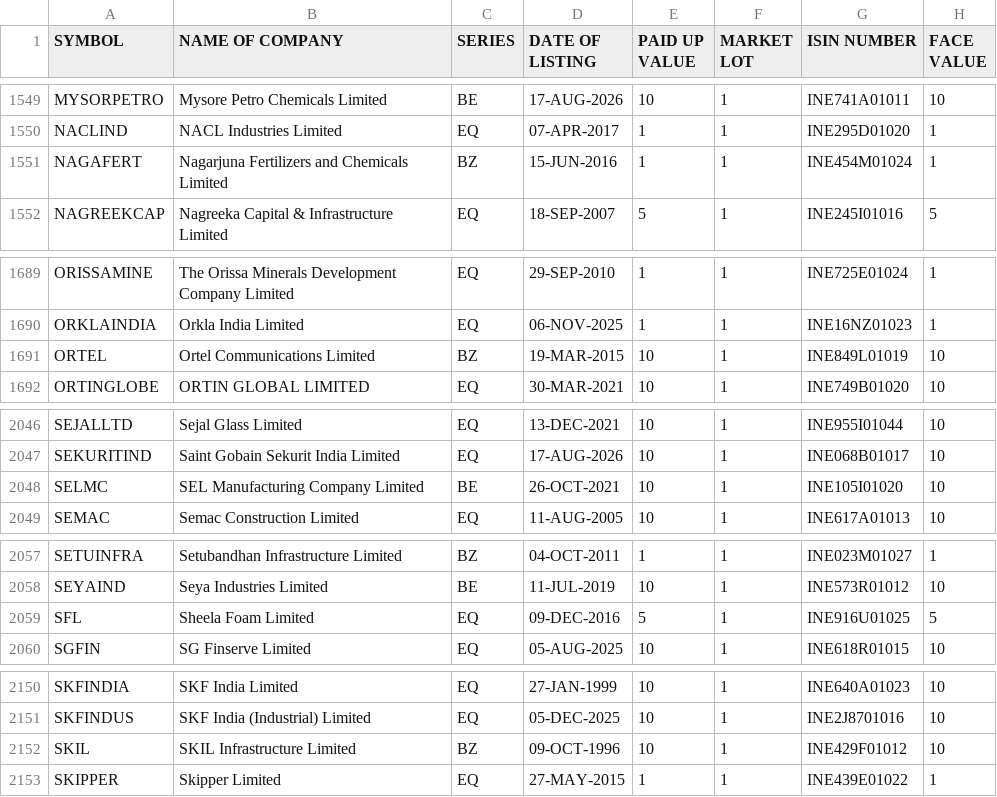
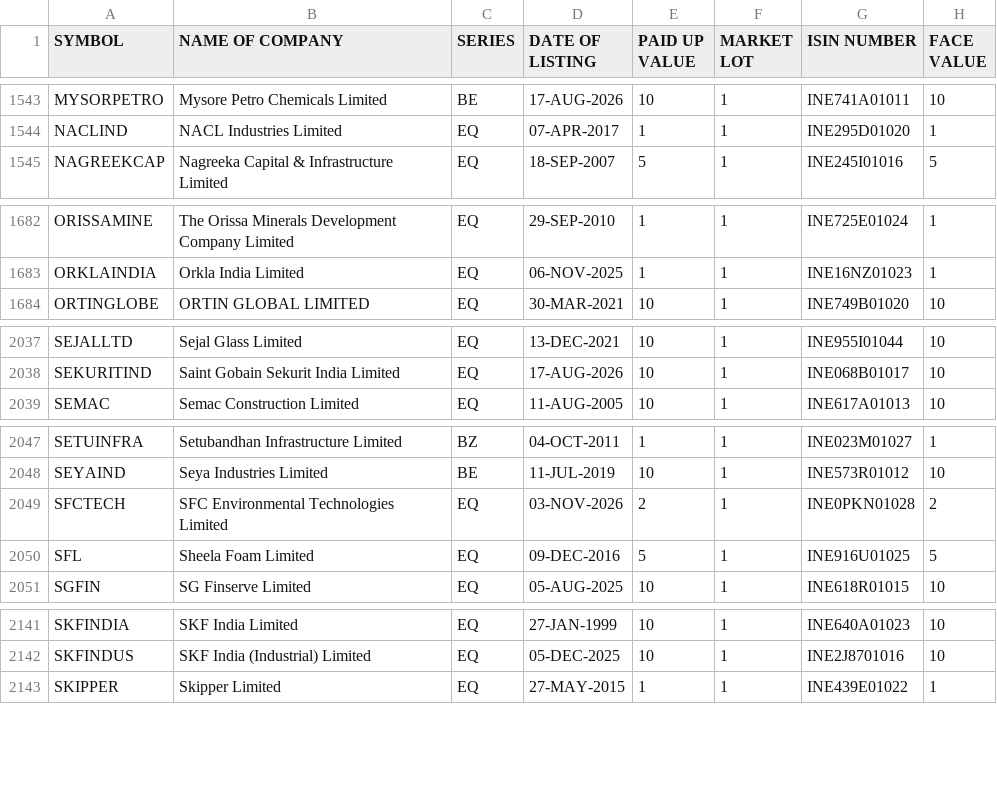
Before and after one commit to udhayaka86/nse-stock-intelligence, a CSV file: data/nse_equity.csv, drawn as a sheet; only a part is shown, gaps mark what is left out; removed rows and columns are numbered as before the commit, all else as after; the diff covers the shown part only; the diff names each change by its address in the sheet, - before the commit and + after, or states it on an @@ line.

```diff
--- a/data/nse_equity.csv
+++ b/data/nse_equity.csv
-row 1551: NAGAFERT | Nagarjuna Fertilizers and Chemicals Limited | BZ | 15-JUN-2016 | 1 | 1 | INE454M01024 | 1
-row 1691: ORTEL | Ortel Communications Limited | BZ | 19-MAR-2015 | 10 | 1 | INE849L01019 | 10
-row 2048: SELMC | SEL Manufacturing Company Limited | BE | 26-OCT-2021 | 10 | 1 | INE105I01020 | 10
+row 2049: SFCTECH | SFC Environmental Technologies Limited | EQ | 03-NOV-2026 | 2 | 1 | INE0PKN01028 | 2
-row 2152: SKIL | SKIL Infrastructure Limited | BZ | 09-OCT-1996 | 10 | 1 | INE429F01012 | 10
```
Also changed, not shown: 1 added row, 10 removed rows and 44 edited cells elsewhere in this file.
